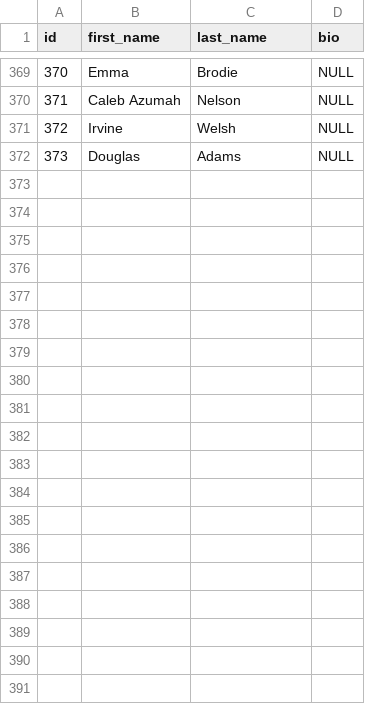
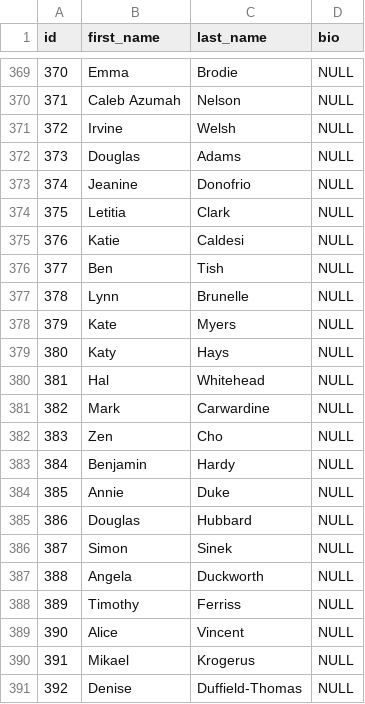
Before and after one commit to UlrikeDetective/code, a CSV file: SQL/PostGre/book_data/data/authors.csv, drawn as a sheet; only a part is shown, gaps mark what is left out; the diff covers the shown part only.

```diff
--- a/SQL/PostGre/book_data/data/authors.csv
+++ b/SQL/PostGre/book_data/data/authors.csv
@@ -372 +372,20 @@
 373,"Douglas","Adams",NULL
+374,"Jeanine","Donofrio",NULL
+375,"Letitia","Clark",NULL
+376,"Katie","Caldesi",NULL
+377,"Ben","Tish",NULL
+378,"Lynn","Brunelle",NULL
+379,"Kate","Myers",NULL
+380,"Katy","Hays",NULL
+381,"Hal","Whitehead",NULL
+382,"Mark","Carwardine",NULL
+383,"Zen","Cho",NULL
+384,"Benjamin","Hardy",NULL
+385,"Annie","Duke",NULL
+386,"Douglas","Hubbard",NULL
+387,"Simon","Sinek",NULL
+388,"Angela","Duckworth",NULL
+389,"Timothy","Ferriss",NULL
+390,"Alice","Vincent",NULL
+391,"Mikael","Krogerus",NULL
+392,"Denise","Duffield-Thomas",NULL
```
Also changed, not shown: 26 added rows elsewhere in this file, SQL/PostGre/book_data/data/customers.csv, SQL/PostGre/book_data/data/event_registrations.csv, 4 other files.
